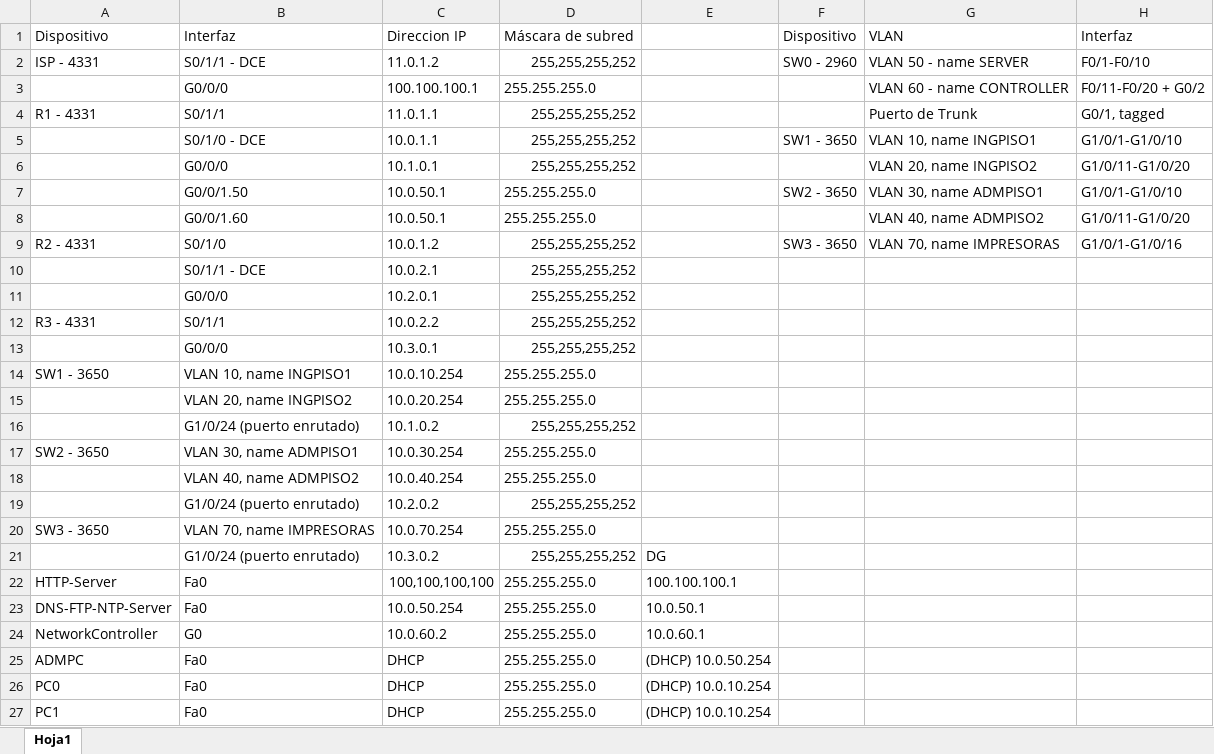
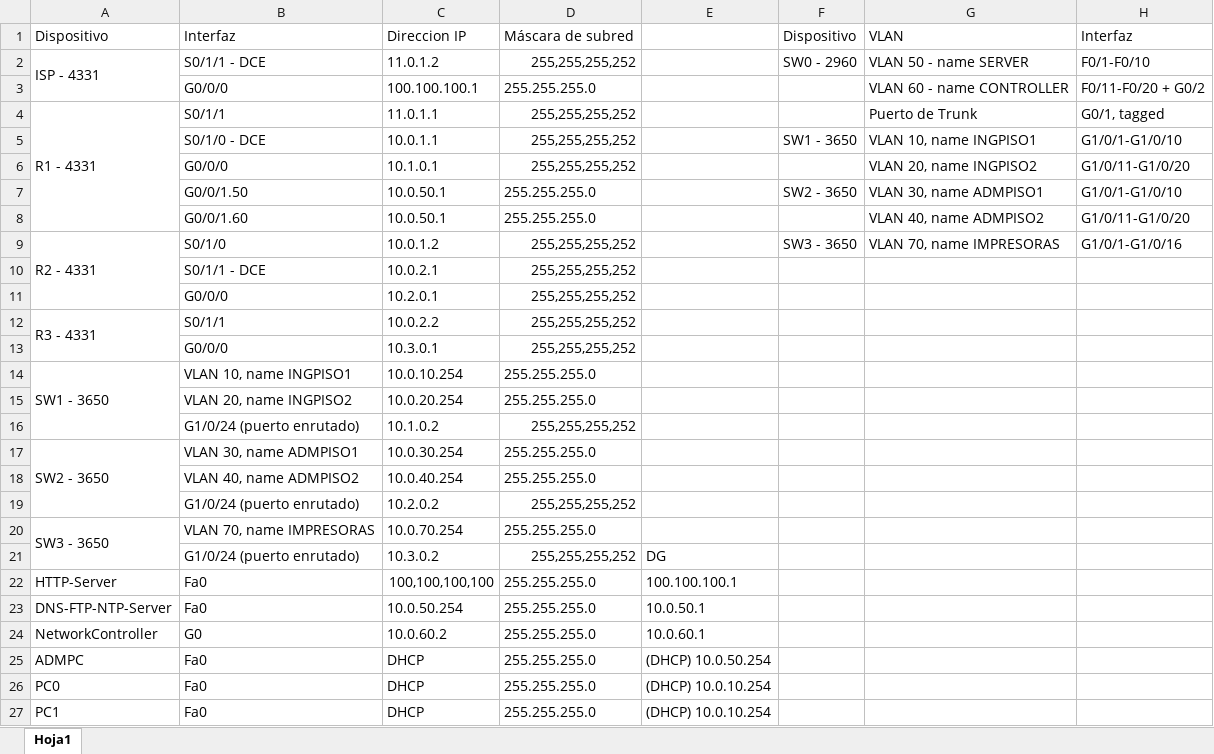
Before and after one commit to LeanSerra/redes-tp-integrador, an Excel workbook: REDES.xlsx, sheet Hoja1, drawn as a sheet; only a part is shown; values as stored, in another font and other column widths than the file's, no cell formats; the diff covers the shown part only; the diff names each change by its address in the sheet, - before the commit and + after, or states it on an @@ line.

```diff
--- a/REDES.xlsx (sheet Hoja1)
+++ b/REDES.xlsx (sheet Hoja1)
+A2:A3 merged
+A4:A8 merged
+A9:A11 merged
+A12:A13 merged
+A14:A16 merged
+A17:A19 merged
+A20:A21 merged
```
Also changed, not shown: 52 added rows elsewhere in this sheet, cell formats.
